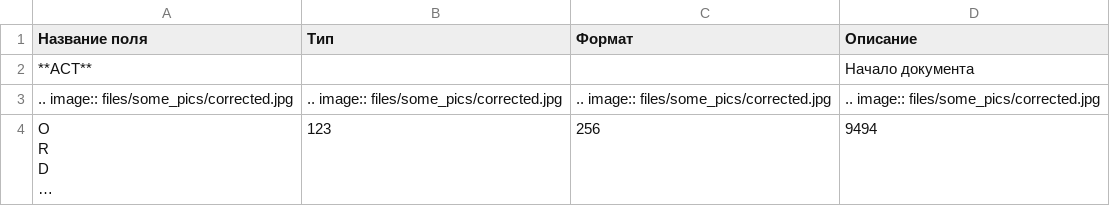
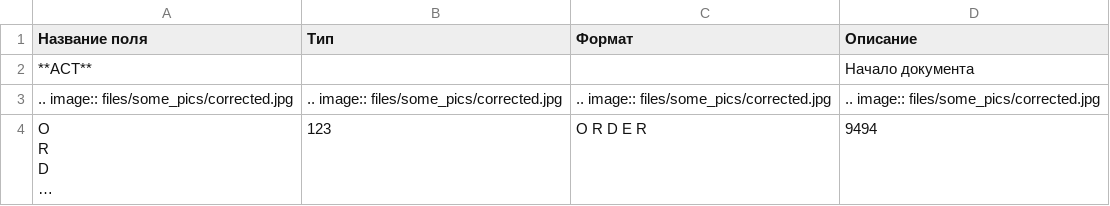
Before and after one commit to EDI-N/Icona, a CSV file: docs/demo/files/newCSV.csv, drawn as a sheet; long unchanged cells end in …; the diff names each change by its address in the sheet, - before the commit and + after, or states it on an @@ line.

Commit message:
Update newCSV.csv

```diff
--- a/docs/demo/files/newCSV.csv
+++ b/docs/demo/files/newCSV.csv
-C4 (Формат): 256
+C4 (Формат): O R D E R
```
